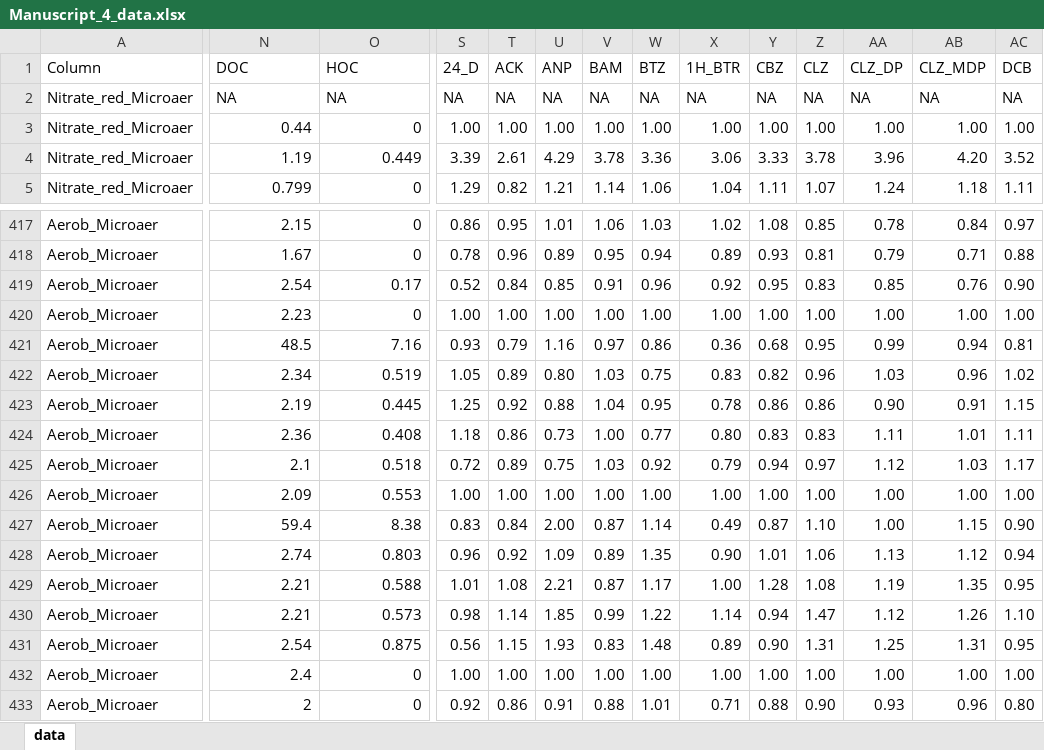
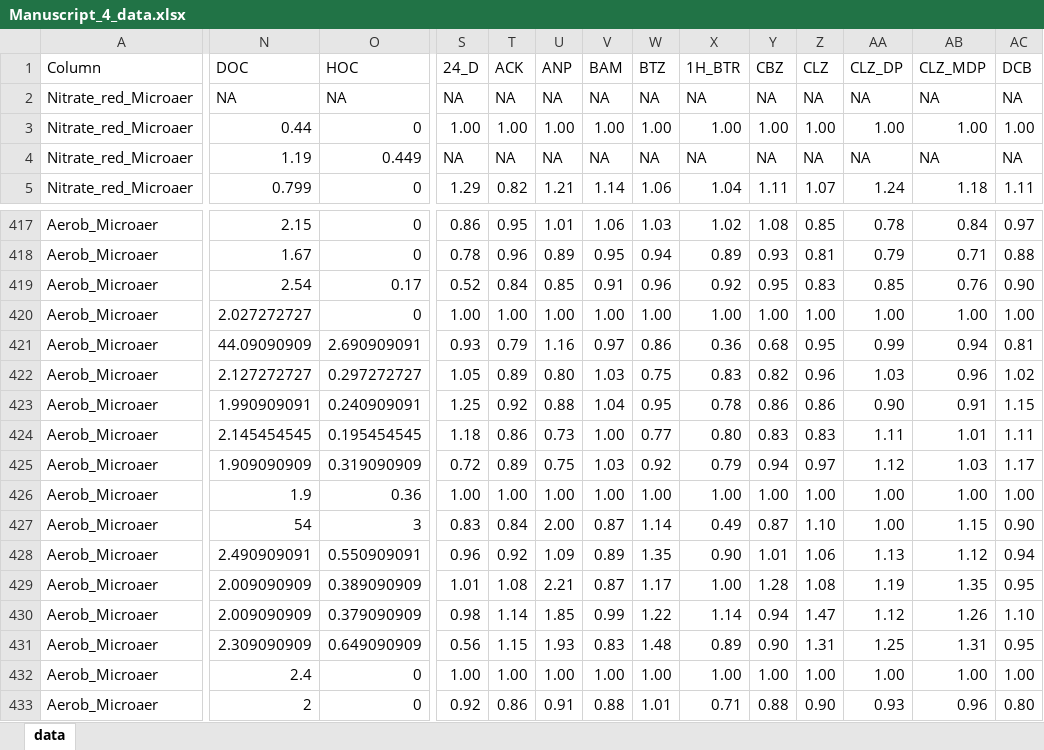
Before and after one commit to rbranco01/amendment_micropollutant_biodegradation_aquifer, an Excel workbook: input_data/Manuscript_4_data.xlsx, sheet data, drawn as a sheet; only a part is shown, gaps mark what is left out; values as stored, in another font and other column widths than the file's, no borders; the diff covers the shown part only; the diff names each change by its address in the sheet, - before the commit and + after, or states it on an @@ line.

```diff
--- a/input_data/Manuscript_4_data.xlsx (sheet data)
+++ b/input_data/Manuscript_4_data.xlsx (sheet data)
-S4 (24_D): 3.39
+S4 (24_D): NA
-T4 (ACK): 2.61
+T4 (ACK): NA
-U4 (ANP): 4.29
+U4 (ANP): NA
-V4 (BAM): 3.78
+V4 (BAM): NA
-W4 (BTZ): 3.36
+W4 (BTZ): NA
-X4 (1H_BTR): 3.06
+X4 (1H_BTR): NA
-Y4 (CBZ): 3.33
+Y4 (CBZ): NA
-Z4 (CLZ): 3.78
+Z4 (CLZ): NA
-AA4 (CLZ_DP): 3.96
+AA4 (CLZ_DP): NA
-AB4 (CLZ_MDP): 4.20
+AB4 (CLZ_MDP): NA
-AC4 (DCB): 3.52
+AC4 (DCB): NA
-N420 (DOC): 2.23
+N420 (DOC): 2.027272727
-N421 (DOC): 48.5
+N421 (DOC): 44.09090909
-O421 (HOC): 7.16
+O421 (HOC): 2.690909091
-N422 (DOC): 2.34
+N422 (DOC): 2.127272727
-O422 (HOC): 0.519
+O422 (HOC): 0.297272727
-N423 (DOC): 2.19
+N423 (DOC): 1.990909091
-O423 (HOC): 0.445
+O423 (HOC): 0.240909091
-N424 (DOC): 2.36
+N424 (DOC): 2.145454545
-O424 (HOC): 0.408
+O424 (HOC): 0.195454545
-N425 (DOC): 2.1
+N425 (DOC): 1.909090909
-O425 (HOC): 0.518
+O425 (HOC): 0.319090909
-N426 (DOC): 2.09
+N426 (DOC): 1.9
-O426 (HOC): 0.553
+O426 (HOC): 0.36
-N427 (DOC): 59.4
+N427 (DOC): 54
-O427 (HOC): 8.38
+O427 (HOC): 3
-N428 (DOC): 2.74
+N428 (DOC): 2.490909091
-O428 (HOC): 0.803
+O428 (HOC): 0.550909091
-N429:N430 (DOC): 2.21
+N429:N430 (DOC): 2.009090909
-O429 (HOC): 0.588
+O429 (HOC): 0.389090909
-O430 (HOC): 0.573
+O430 (HOC): 0.379090909
-N431 (DOC): 2.54
+N431 (DOC): 2.309090909
-O431 (HOC): 0.875
+O431 (HOC): 0.649090909
```
Also changed, not shown: 71 edited cells elsewhere in this sheet, input_data/Manuscript_4_oxygen.xlsx, input_data/Manuscript_4_removal_efficiency.xlsx, 5 other files.
